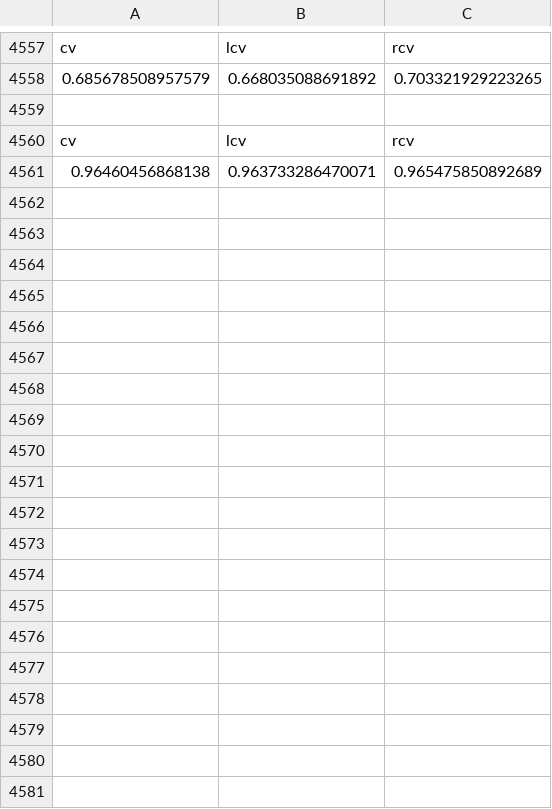
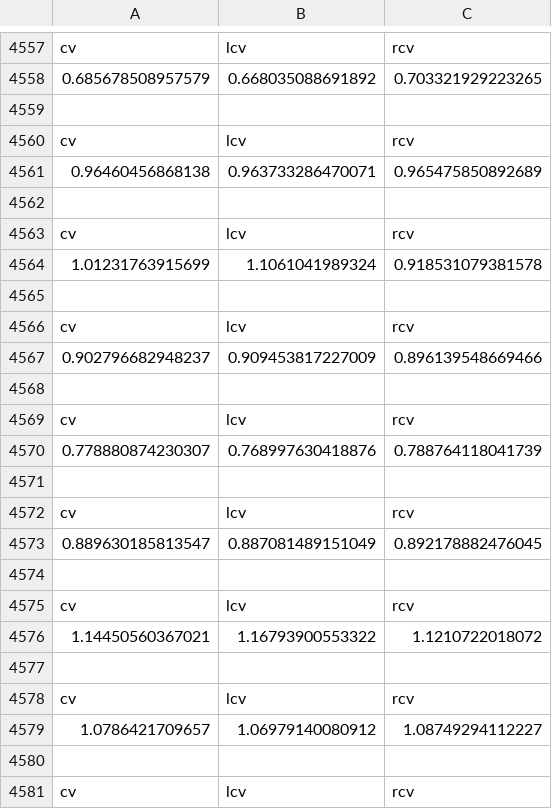
Before and after one commit to jesseklijn/Stepup, a CSV file: UnityProject/Assets/CSV/Saved_data.csv, drawn as a sheet; only a part is shown, gaps mark what is left out; the diff covers the shown part only; the diff names each change by its address in the sheet, - before the commit and + after, or states it on an @@ line.

```diff
--- a/UnityProject/Assets/CSV/Saved_data.csv
+++ b/UnityProject/Assets/CSV/Saved_data.csv
+row 4562: (empty)
+row 4563: cv | lcv | rcv
+row 4564: 1.01231763915699 | 1.1061041989324 | 0.918531079381578
+row 4565: (empty)
+row 4566: cv | lcv | rcv
+row 4567: 0.902796682948237 | 0.909453817227009 | 0.896139548669466
+row 4568: (empty)
+row 4569: cv | lcv | rcv
+row 4570: 0.778880874230307 | 0.768997630418876 | 0.788764118041739
+row 4571: (empty)
+row 4572: cv | lcv | rcv
+row 4573: 0.889630185813547 | 0.887081489151049 | 0.892178882476045
+row 4574: (empty)
+row 4575: cv | lcv | rcv
+row 4576: 1.14450560367021 | 1.16793900553322 | 1.1210722018072
+row 4577: (empty)
+row 4578: cv | lcv | rcv
+row 4579: 1.0786421709657 | 1.06979140080912 | 1.08749294112227
+row 4580: (empty)
+row 4581: cv | lcv | rcv
```
Also changed, not shown: 10 added rows elsewhere in this file, 33 other files.
